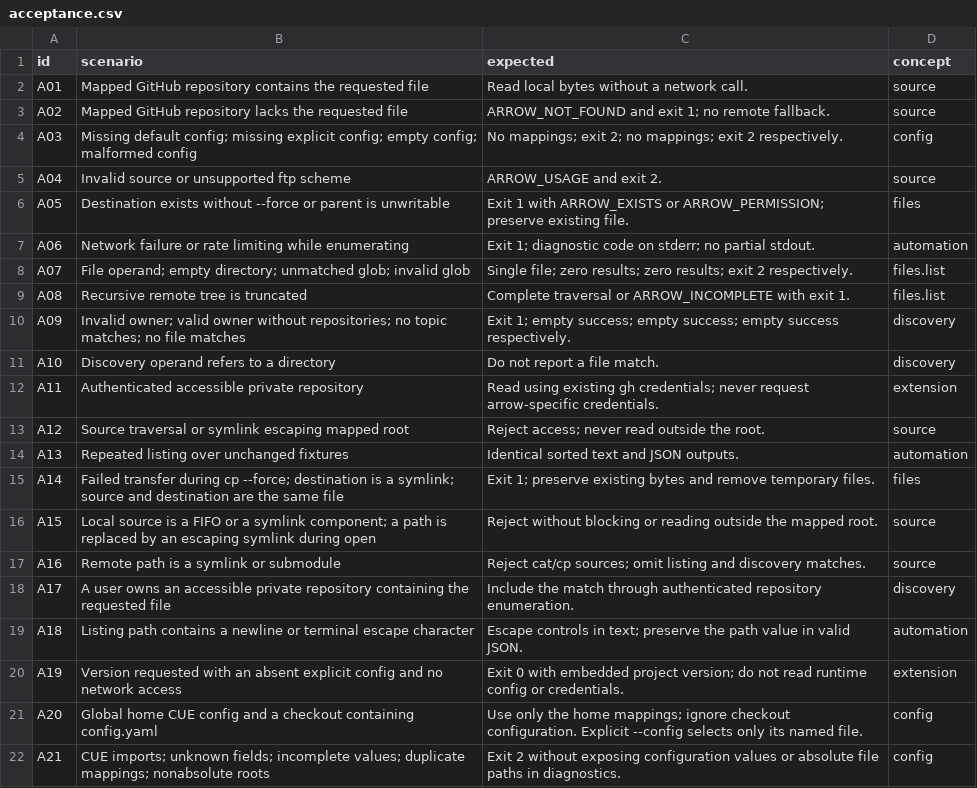
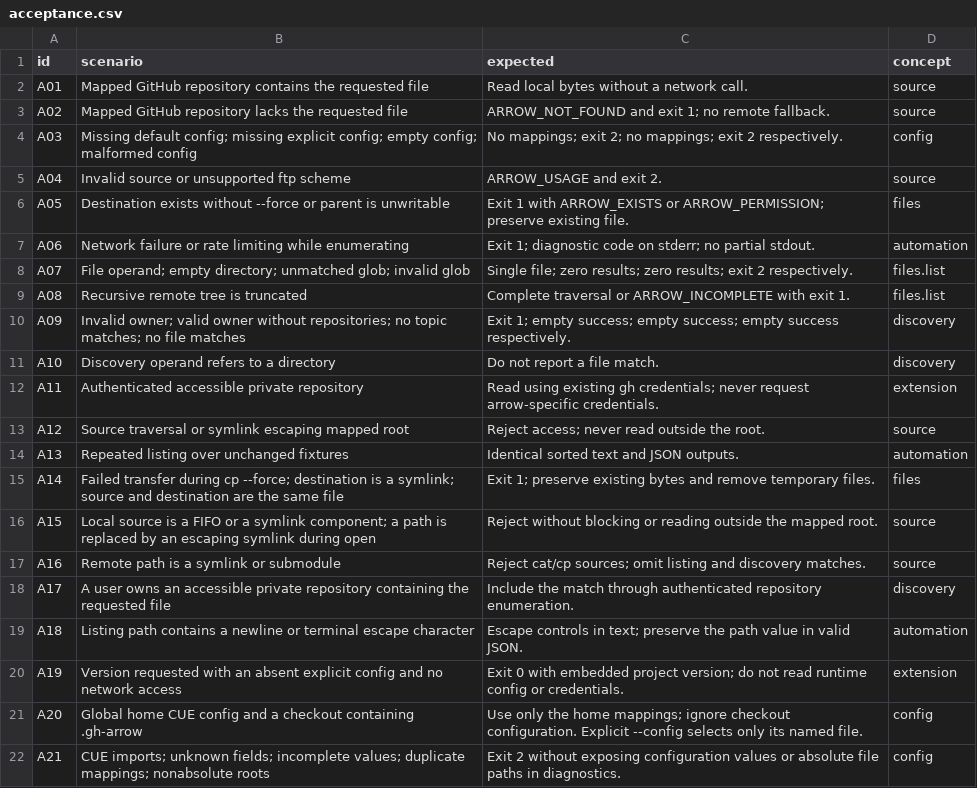
Before and after one commit to flarebyte/gh-arrow, a CSV file: doc/design-meta/examples/acceptance.csv, drawn as a sheet.

```diff
--- a/doc/design-meta/examples/acceptance.csv
+++ b/doc/design-meta/examples/acceptance.csv
@@ -20,3 +20,3 @@ A18,Listing path contains a newline or terminal escape character,Escape controls
 A19,Version requested with an absent explicit config and no network access,Exit 0 with embedded project version; do not read runtime config or credentials.,extension
-A20,Global home CUE config and a checkout containing config.yaml,Use only the home mappings; ignore checkout configuration. Explicit --config selects only its named file.,config
+A20,Global home CUE config and a checkout containing .gh-arrow,Use only the home mappings; ignore checkout configuration. Explicit --config selects only its named file.,config
 A21,CUE imports; unknown fields; incomplete values; duplicate mappings; nonabsolute roots,Exit 2 without exposing configuration values or absolute file paths in diagnostics.,config
```
Also changed, not shown: doc/design-meta/examples/decisions.csv, 4 other files.
